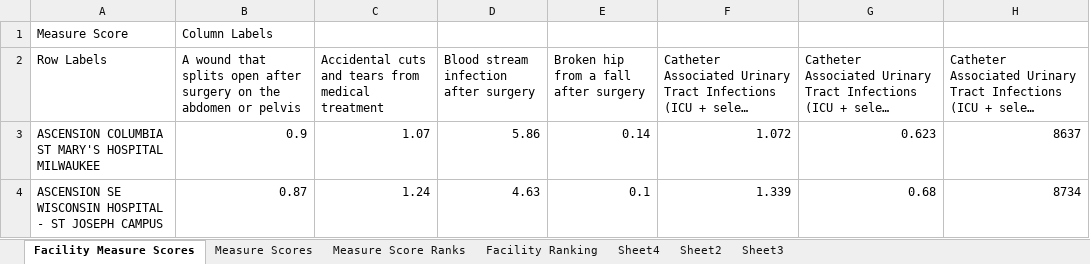
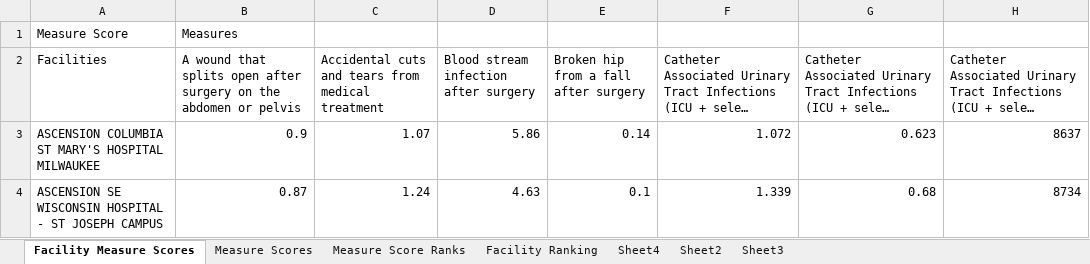
Before and after one commit to aaraujo1/DataWarehouse_MedicalReporting, an Excel workbook: Documents/MedicalReporting - localhost.xlsx, sheet Facility Measure Scores, drawn as a sheet; only a part is shown; long unchanged cells end in …; values as stored, in another font and other column widths than the file's, no borders; the diff names each change by its address in the sheet, - before the commit and + after, or states it on an @@ line.

Commit message:
Update MedicalReporting - localhost.xlsx

```diff
--- a/Documents/MedicalReporting - localhost.xlsx (sheet Facility Measure Scores)
+++ b/Documents/MedicalReporting - localhost.xlsx (sheet Facility Measure Scores)
-B1: Column Labels
+B1: Measures
-A2: Row Labels
+A2: Facilities
```
